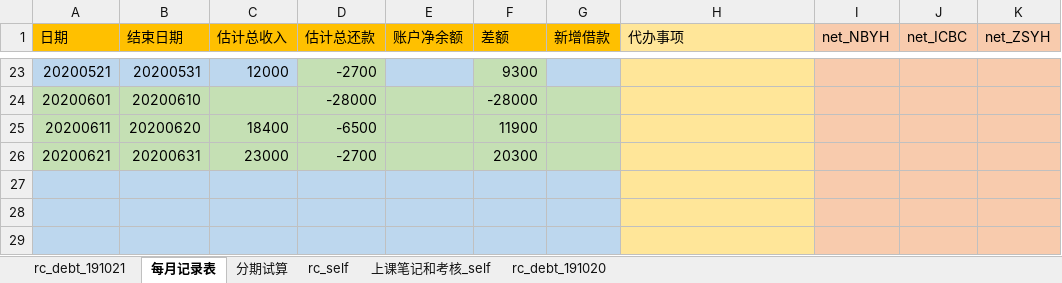
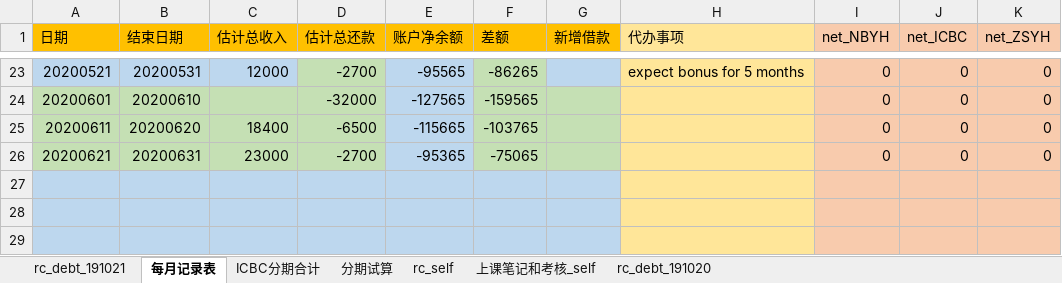
Before and after one commit to aaronching15/ciss_web, an Excel workbook: CISS_rc/apps/rc_self/rc_debt_1910.xlsx, sheet 每月记录表, drawn as a sheet; only a part is shown, gaps mark what is left out; values as stored, in another font and other column widths than the file's, no borders; the diff covers the shown part only; the diff names each change by its address in the sheet, - before the commit and + after, or states it on an @@ line.

```diff
--- a/CISS_rc/apps/rc_self/rc_debt_1910.xlsx (sheet 每月记录表)
+++ b/CISS_rc/apps/rc_self/rc_debt_1910.xlsx (sheet 每月记录表)
+sheet tab: ICBC分期合计
-E23 (账户净余额): (empty)
+E23 (账户净余额): -95565
-F23 (差额): 9300
+F23 (差额): -86265
-H23 (代办事项): (empty)
+H23 (代办事项): expect bonus for 5 months
-I23:I26 (net_NBYH): (empty)
+I23:I26 (net_NBYH): 0
-J23:J26 (net_ICBC): (empty)
+J23:J26 (net_ICBC): 0
-K23:K26 (net_ZSYH): (empty)
+K23:K26 (net_ZSYH): 0
-D24 (估计总还款): -28000
+D24 (估计总还款): -32000
-E24 (账户净余额): (empty)
+E24 (账户净余额): -127565
-E24:E26 fill: #C5E0B4
+E24:E26 fill: #BDD7EE
-F24 (差额): -28000
+F24 (差额): -159565
-E25 (账户净余额): (empty)
+E25 (账户净余额): -115665
-F25 (差额): 11900
+F25 (差额): -103765
-E26 (账户净余额): (empty)
+E26 (账户净余额): -95365
-F26 (差额): 20300
+F26 (差额): -75065
```
Also changed, not shown: 115 edited cells and cell formats elsewhere in this sheet, sheet rc_debt_191021, formulas that keep their value, CISS_rc/apps/black_litterman/19p1_文献管理.xlsx, 3 other files.
